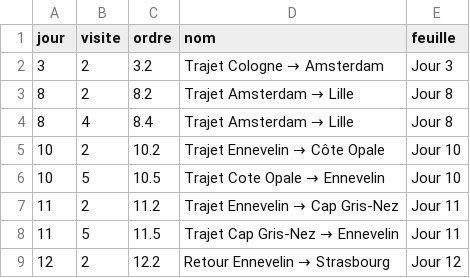
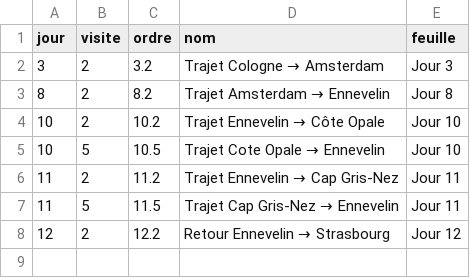
Before and after one commit to Sinnamary/CarteVoyage, a CSV file: data/lignes_sans_coords.csv, drawn as a sheet.

```diff
--- a/data/lignes_sans_coords.csv
+++ b/data/lignes_sans_coords.csv
@@ -2,4 +2,3 @@
 3,2,3.2,Trajet Cologne → Amsterdam,Jour 3
-8,2,8.2,Trajet Amsterdam → Lille,Jour 8
-8,4,8.4,Trajet Amsterdam → Lille,Jour 8
+8,2,8.2,Trajet Amsterdam → Ennevelin,Jour 8
 10,2,10.2,Trajet Ennevelin → Côte Opale,Jour 10
```
Also changed, not shown: 7 other files.
